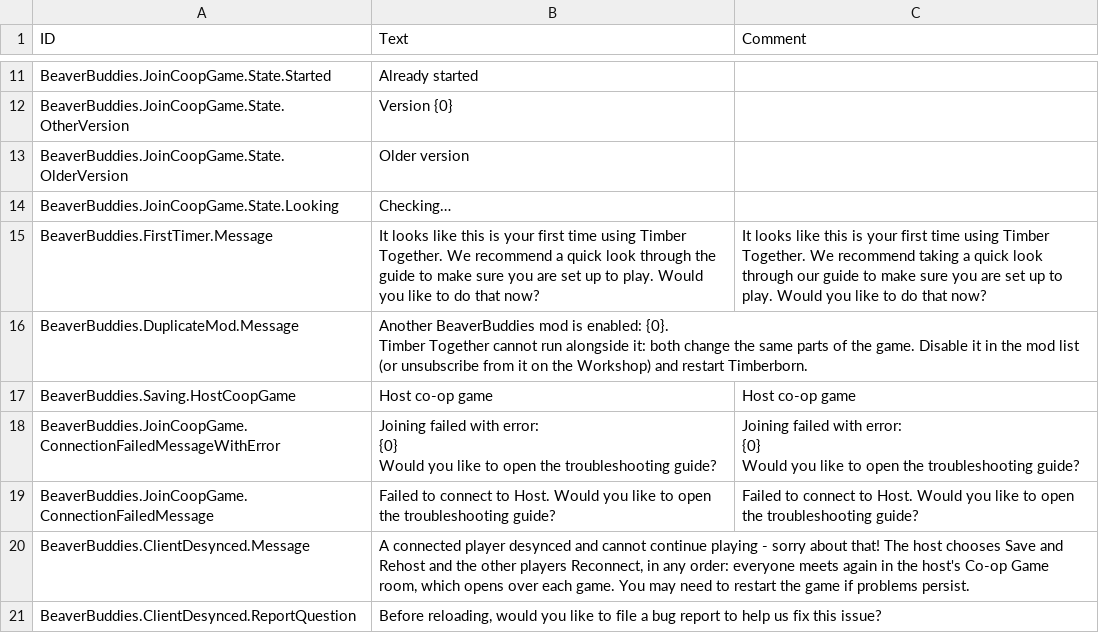
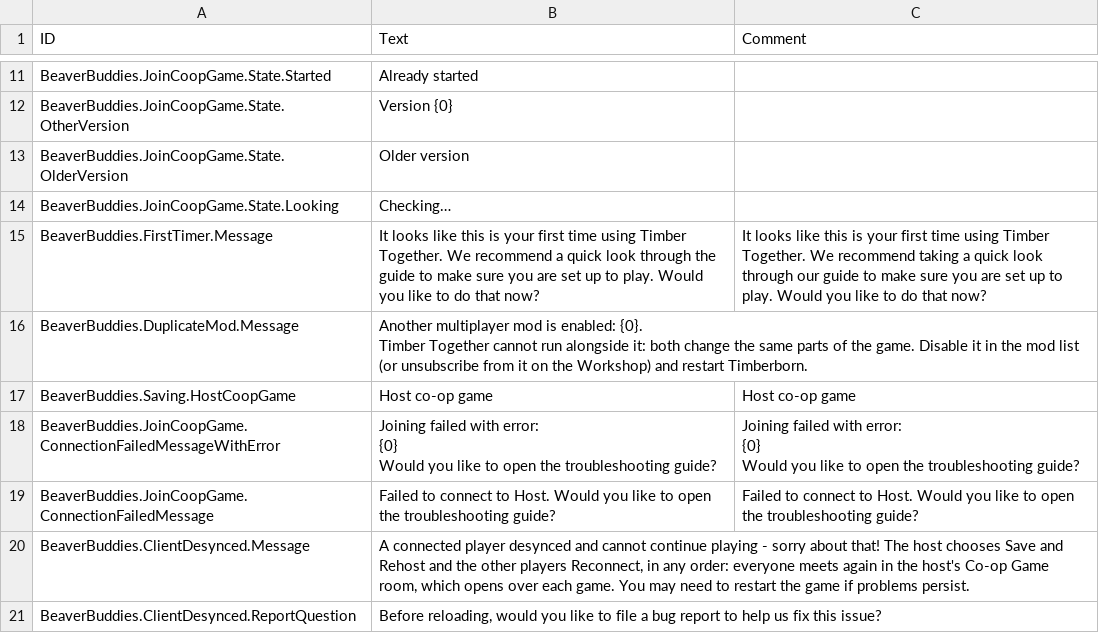
Before and after one commit to timbermods/BeaverBuddies-MultiColony, a CSV file: BeaverBuddies/Localizations/enUS_BeaverBuddie.csv, drawn as a sheet; only a part is shown, gaps mark what is left out.

```diff
--- a/BeaverBuddies/Localizations/enUS_BeaverBuddie.csv
+++ b/BeaverBuddies/Localizations/enUS_BeaverBuddie.csv
@@ -15,5 +15,5 @@ BeaverBuddies.JoinCoopGame.State.Looking,"Checking…",""
 BeaverBuddies.FirstTimer.Message,"It looks like this is your first time using Timber Together. We recommend a quick look through the guide to make sure you are set up to play. Would you like to do that now?","It looks like this is your first time using Timber Together. We recommend taking a quick look through our guide to make sure you are set up to play. Would you like to do that now?"
-BeaverBuddies.DuplicateMod.Message,"Another BeaverBuddies mod is enabled: {0}.
-
-Timber Together cannot run alongside it: both change the same parts of the game. Disable it in the mod list (or unsubscribe from it on the Workshop) and restart Timberborn.",""
+BeaverBuddies.DuplicateMod.Message,"Another multiplayer mod is enabled: {0}.
+
+Timber Together cannot run alongside it: both change the same parts of the game. Disable it in the mod list (or unsubscribe from it on the Workshop) and restart Timberborn.",""
 BeaverBuddies.Saving.HostCoopGame,"Host co-op game","Host co-op game"
```
Also changed, not shown: 10 other files.
